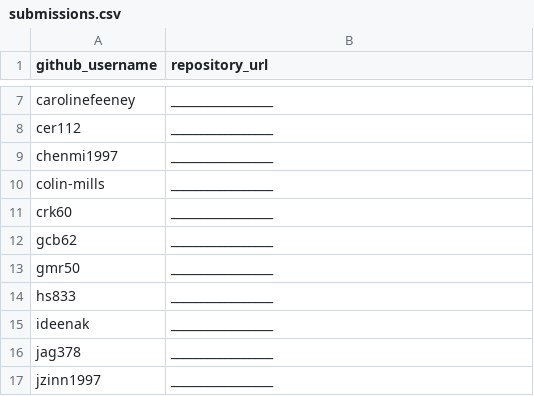
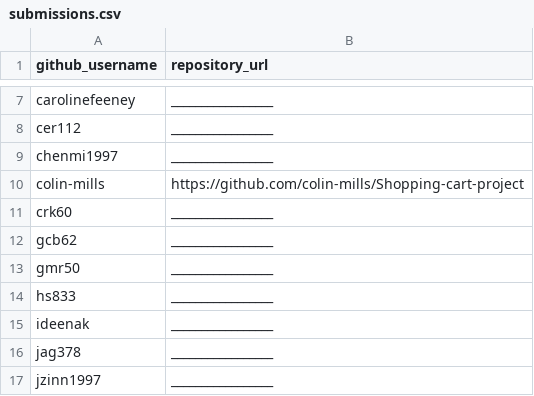
Before and after one commit to prof-rossetti/georgetown-opim-243-201901, a CSV file: projects/shopping-cart/submissions.csv, drawn as a sheet; only a part is shown, gaps mark what is left out.

Commit message:
Submission of shopping cart project 1 (#41)

```diff
--- a/projects/shopping-cart/submissions.csv
+++ b/projects/shopping-cart/submissions.csv
@@ -9,3 +9,3 @@ cer112, _________________
 chenmi1997, _________________
-colin-mills, _________________
+colin-mills, https://github.com/colin-mills/Shopping-cart-project
 crk60, _________________
```
